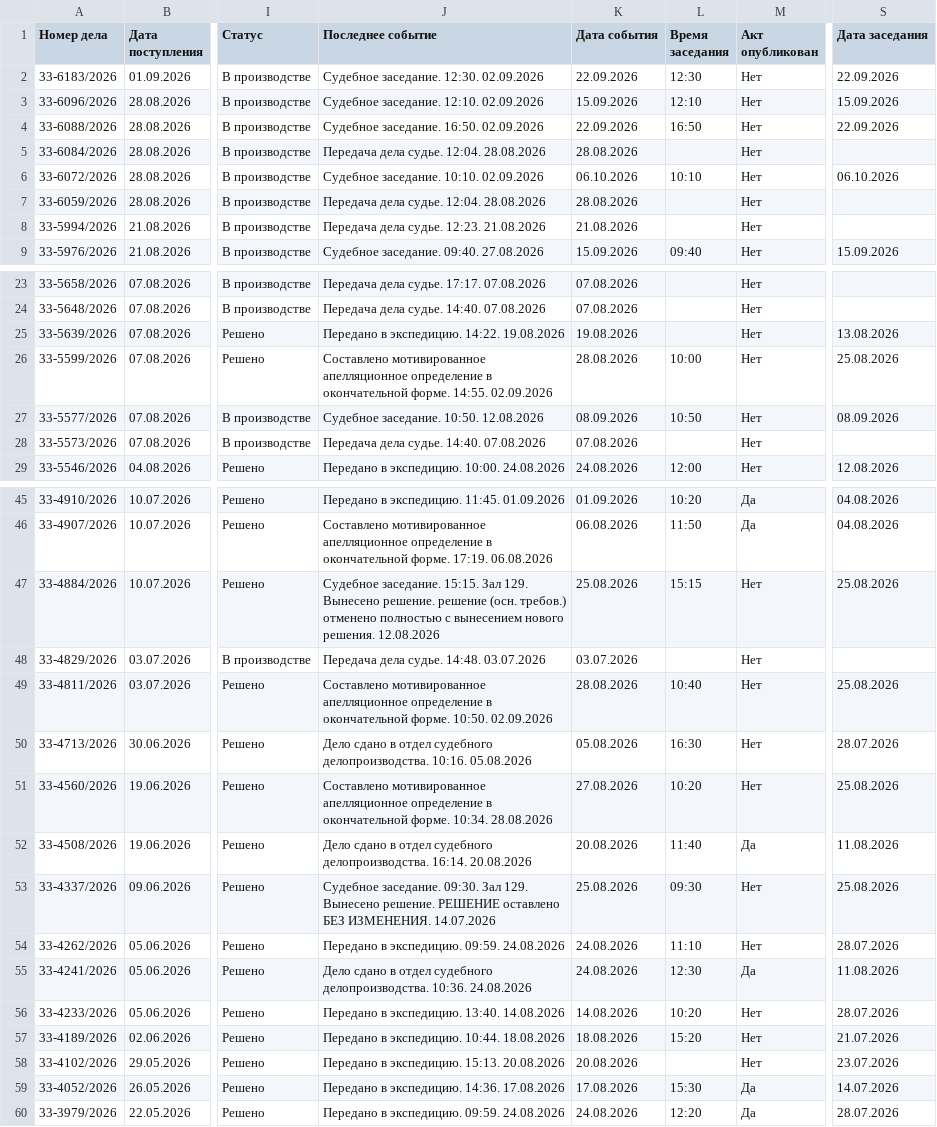
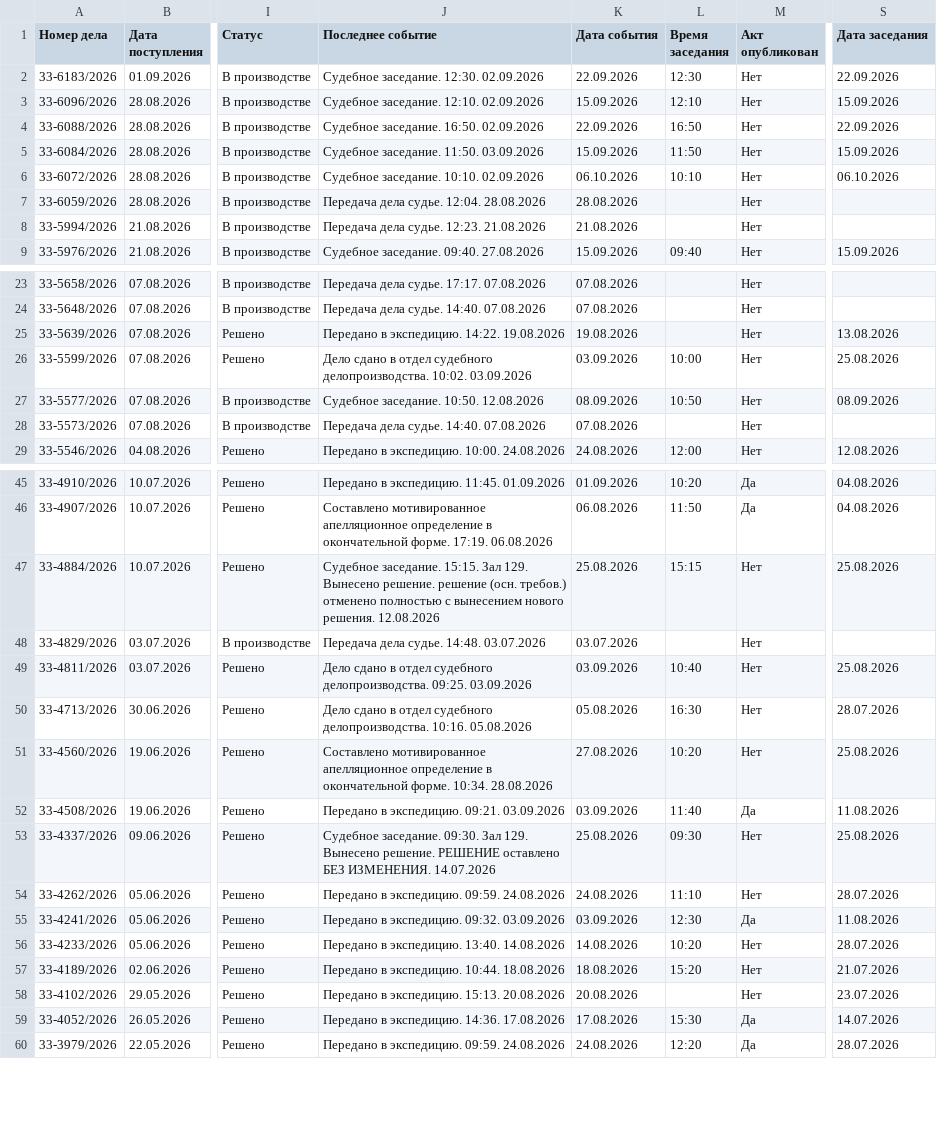
Before and after one commit to SelivanovAS/dashboard, a CSV file: data/sberbank_cases.csv, drawn as a sheet; only a part is shown, gaps mark what is left out; the diff names each change by its address in the sheet, - before the commit and + after, or states it on an @@ line.

```diff
--- a/data/sberbank_cases.csv
+++ b/data/sberbank_cases.csv
-J5 (Последнее событие): Передача дела судье. 12:04. 28.08.2026
+J5 (Последнее событие): Судебное заседание. 11:50. 03.09.2026
-K5 (Дата события): 28.08.2026
+K5 (Дата события): 15.09.2026
-L5 (Время заседания): (empty)
+L5 (Время заседания): 11:50
-S5 (Дата заседания): (empty)
+S5 (Дата заседания): 15.09.2026
-J26 (Последнее событие): Составлено мотивированное апелляционное определение в окончательной форме. 14:55. 02.09.2026
+J26 (Последнее событие): Дело сдано в отдел судебного делопроизводства. 10:02. 03.09.2026
-K26 (Дата события): 28.08.2026
+K26 (Дата события): 03.09.2026
-J49 (Последнее событие): Составлено мотивированное апелляционное определение в окончательной форме. 10:50. 02.09.2026
+J49 (Последнее событие): Дело сдано в отдел судебного делопроизводства. 09:25. 03.09.2026
-K49 (Дата события): 28.08.2026
+K49 (Дата события): 03.09.2026
-J52 (Последнее событие): Дело сдано в отдел судебного делопроизводства. 16:14. 20.08.2026
+J52 (Последнее событие): Передано в экспедицию. 09:21. 03.09.2026
-K52 (Дата события): 20.08.2026
+K52 (Дата события): 03.09.2026
-J55 (Последнее событие): Дело сдано в отдел судебного делопроизводства. 10:36. 24.08.2026
+J55 (Последнее событие): Передано в экспедицию. 09:32. 03.09.2026
-K55 (Дата события): 24.08.2026
+K55 (Дата события): 03.09.2026
```
Also changed, not shown: 10 other files.
